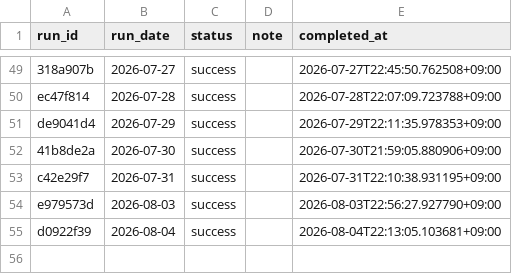
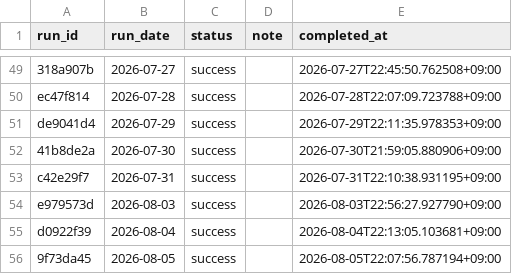
Before and after one commit to zamaxg5ktkyms9/S-Quant, a CSV file: backups/sheets/run_log.csv, drawn as a sheet; only a part is shown, gaps mark what is left out.

```diff
--- a/backups/sheets/run_log.csv
+++ b/backups/sheets/run_log.csv
@@ -55 +55,2 @@ e979573d,2026-08-03,success,,2026-08-03T22:56:27.927790+09:00
 d0922f39,2026-08-04,success,,2026-08-04T22:13:05.103681+09:00
+9f73da45,2026-08-05,success,,2026-08-05T22:07:56.787194+09:00
```
Also changed, not shown: backups/sheets/portfolio.csv.
